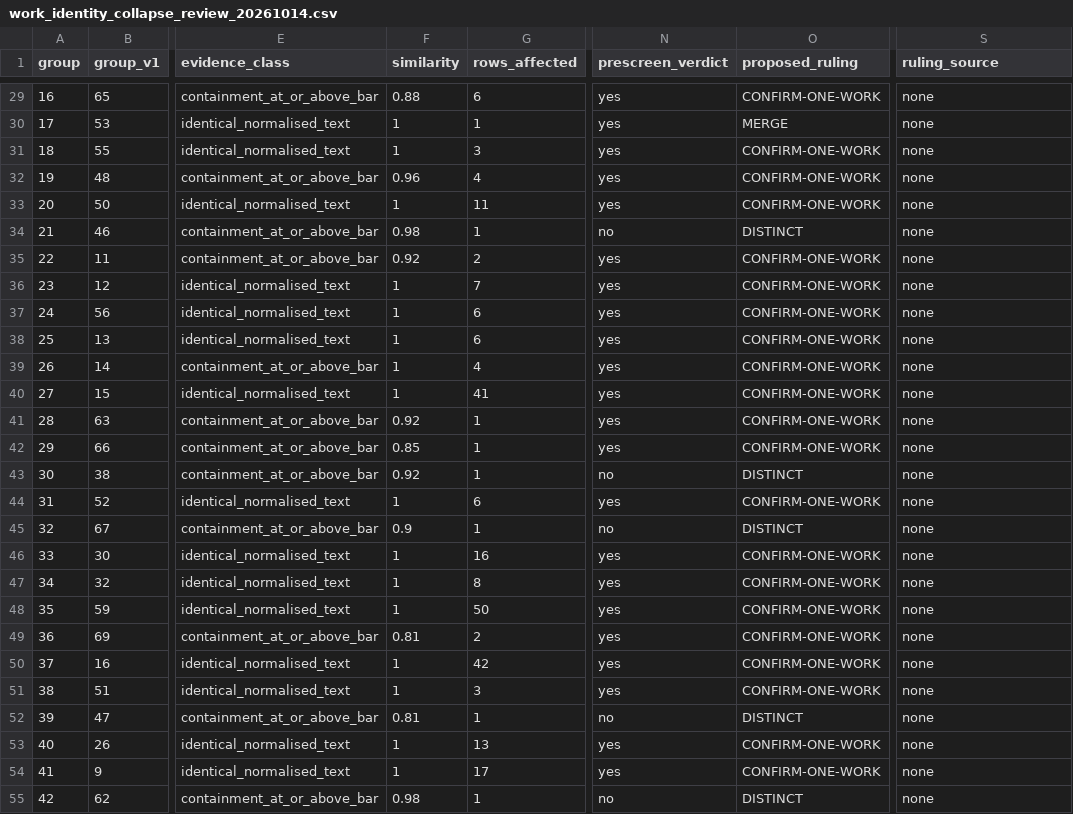
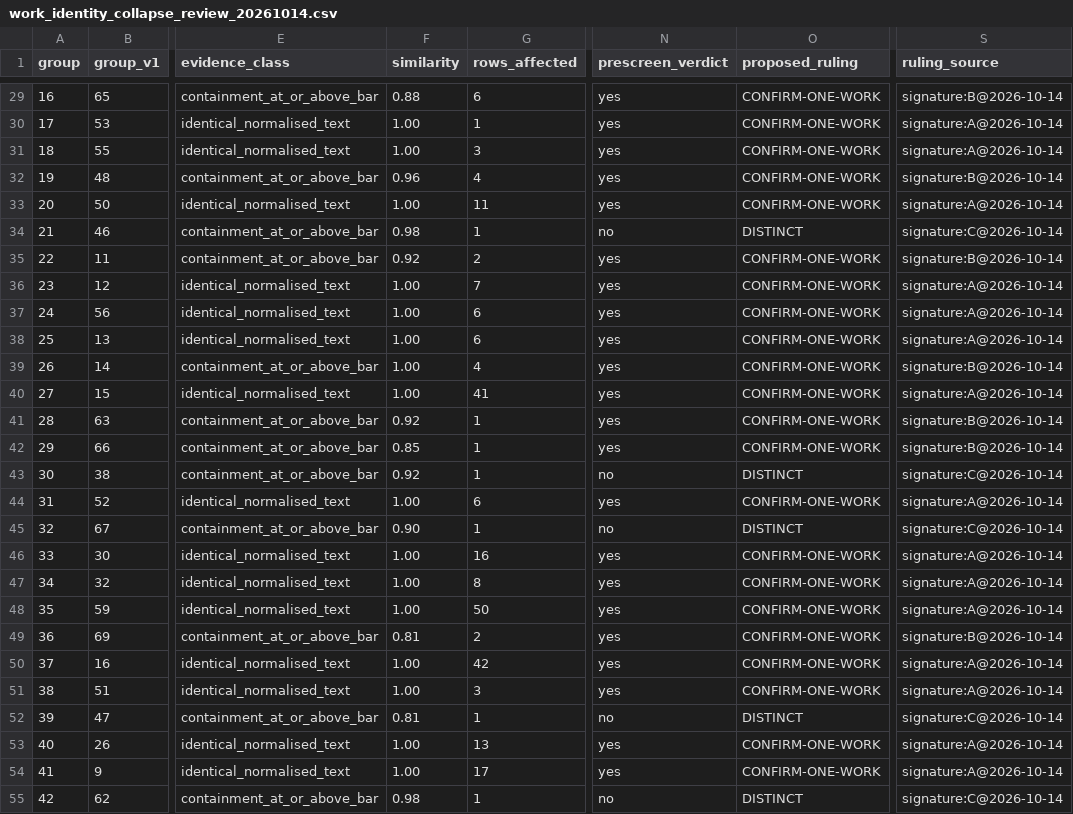
Before and after one commit to kafkesque/maxwell-os, a CSV file: governance/work_identity_collapse_review_20261014.csv, drawn as a sheet; only a part is shown, gaps mark what is left out; the diff covers the shown part only; the diff names each change by its address in the sheet, - before the commit and + after, or states it on an @@ line.

Commit message:
T-132 + D-3000 (PROPOSED): the agent harness context contract — and BUG-788, the control the completed act turned red
T-132 / D-3000 answers the owner's PREFILL+CACHE future task with measurements:
  * config/agent_context.yaml — the four layers (served window -> harness declaration -> compaction trigger
    -> the ledger's own cache evidence), the parity rule with its TWO named failure directions (truncation
    risk vs wasted window), the trigger formula, window classes, prefix-stability hazards, and the
    cache-accounting rule (a field that carries no value is UNKNOWN, never a measured zero, D-2957).
  * scripts/agent_context_probe.py — read-only, 12 known-answer controls (2 of which read the file's OWN
    bytes to prove the report path names no path, host or baseline number, C12), rc 2 on drift.
  * MEASURED 2026-10-14: the local agent-loop trigger resolves to 26,214 (0.8 x 32768, neither GOOSE_*
    variable set) while this machine ALREADY SERVES 131,072 (gpt-oss-20b) and 262,144 (Qwen3.8-27B); six
    declared/served drifts; ledger 28,646 calls, 96% cloud cache reads, 37.4% locally on the reviewer;
    676 compactions. Every compaction rewrites the prefix: that is a cache bomb (why a local agent loop
    feels slow — prefill, not decode).
  * rails: two registry guards (--selftest fatal, the live reading tri_state), four mutations, the ladder
    lines, task T-132, decision D-3000 (PROPOSED), and the write-up governance/AGENT_CONTEXT_PREFILL_20261014.md.

BUG-788 (found by this sweep, FIXED): the signer's known-answer controls copied the LIVE declaration, so the
day the collapse act COMPLETED a control went red — and a red baseline made every mutation in that file
unprovable (the gate reported 'the oracle's BASELINE is not green' for all 57 declared rules). Fixed with a
PURE pre-image (unsigned_fixture), a 14th control that proves the fixture's independence, and a 5th mutation:
14/14 controls, gate 57/57. Lesson: a control whose input is the live artifact DIES in the state where the
thing it guards has SUCCEEDED.

BUG-789 (OPEN): a Hugging Face token in plaintext, mode 644, in the local model server's app config.
BUG-790 (LOW, OPEN): the ingest door's refusal names the wrong task (T-131 is the model-swap bench).

Also carries the owner's completed T-129/T-130 act (tiers A B C signed and applied: 84 derived rulings, 59
ledger verdicts folded) and the session-plan widening for the ONE artifact outside the existing grants.

```diff
--- a/governance/work_identity_collapse_review_20261014.csv
+++ b/governance/work_identity_collapse_review_20261014.csv
-S29 (ruling_source): none
+S29 (ruling_source): signature:B@2026-10-14
-F30:F31 (similarity): 1
+F30:F31 (similarity): 1.00
-O30 (proposed_ruling): MERGE
+O30 (proposed_ruling): CONFIRM-ONE-WORK
-S30:S31 (ruling_source): none
+S30:S31 (ruling_source): signature:A@2026-10-14
-S32 (ruling_source): none
+S32 (ruling_source): signature:B@2026-10-14
-F33 (similarity): 1
+F33 (similarity): 1.00
-S33 (ruling_source): none
+S33 (ruling_source): signature:A@2026-10-14
-S34 (ruling_source): none
+S34 (ruling_source): signature:C@2026-10-14
-S35 (ruling_source): none
+S35 (ruling_source): signature:B@2026-10-14
-F36:F40 (similarity): 1
+F36:F40 (similarity): 1.00
-S36:S38 (ruling_source): none
+S36:S38 (ruling_source): signature:A@2026-10-14
-S39 (ruling_source): none
+S39 (ruling_source): signature:B@2026-10-14
-S40 (ruling_source): none
+S40 (ruling_source): signature:A@2026-10-14
-S41:S42 (ruling_source): none
+S41:S42 (ruling_source): signature:B@2026-10-14
-S43 (ruling_source): none
+S43 (ruling_source): signature:C@2026-10-14
-F44 (similarity): 1
+F44 (similarity): 1.00
-S44 (ruling_source): none
+S44 (ruling_source): signature:A@2026-10-14
-F45 (similarity): 0.9
+F45 (similarity): 0.90
-S45 (ruling_source): none
+S45 (ruling_source): signature:C@2026-10-14
-F46:F48 (similarity): 1
+F46:F48 (similarity): 1.00
-S46:S48 (ruling_source): none
+S46:S48 (ruling_source): signature:A@2026-10-14
-S49 (ruling_source): none
+S49 (ruling_source): signature:B@2026-10-14
-F50:F51 (similarity): 1
+F50:F51 (similarity): 1.00
-S50:S51 (ruling_source): none
+S50:S51 (ruling_source): signature:A@2026-10-14
-S52 (ruling_source): none
+S52 (ruling_source): signature:C@2026-10-14
-F53:F54 (similarity): 1
+F53:F54 (similarity): 1.00
-S53:S54 (ruling_source): none
+S53:S54 (ruling_source): signature:A@2026-10-14
-S55 (ruling_source): none
+S55 (ruling_source): signature:C@2026-10-14
```
Also changed, not shown: 85 edited cells elsewhere in this file, 21 other files.
